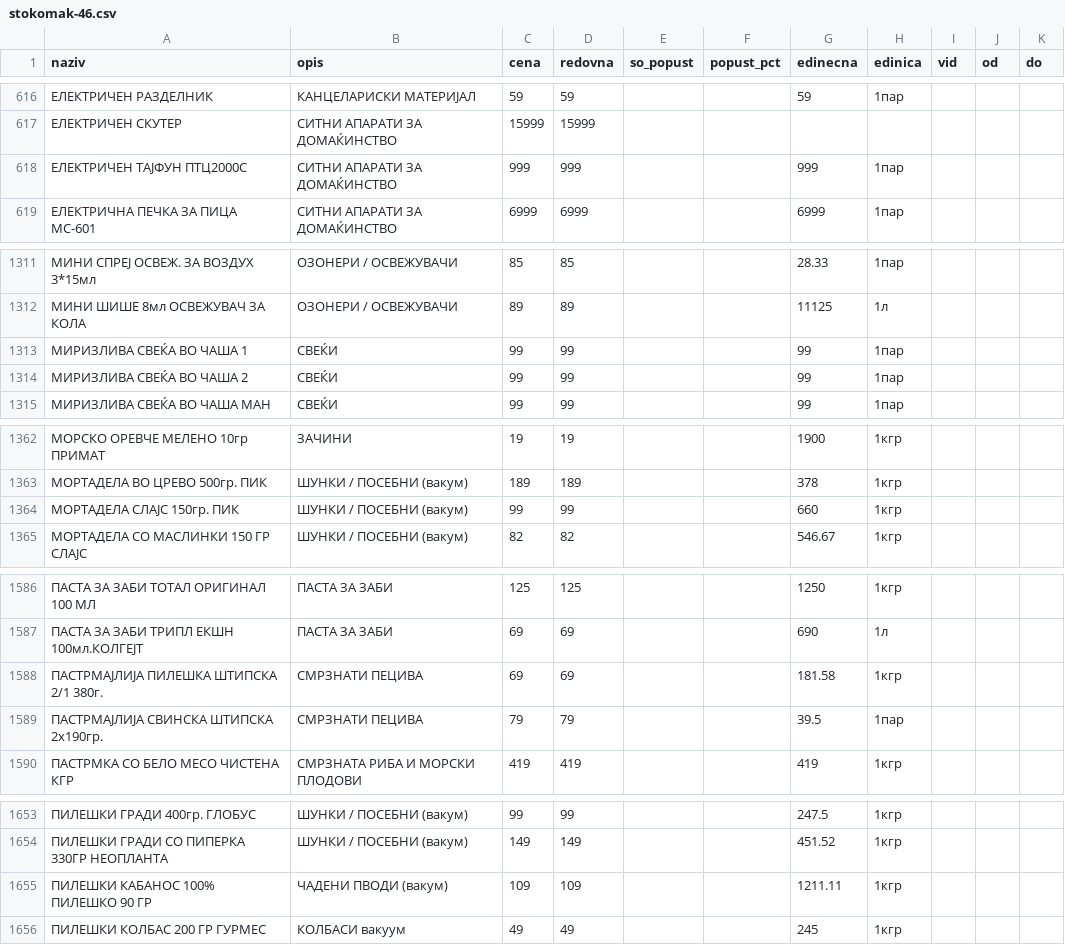
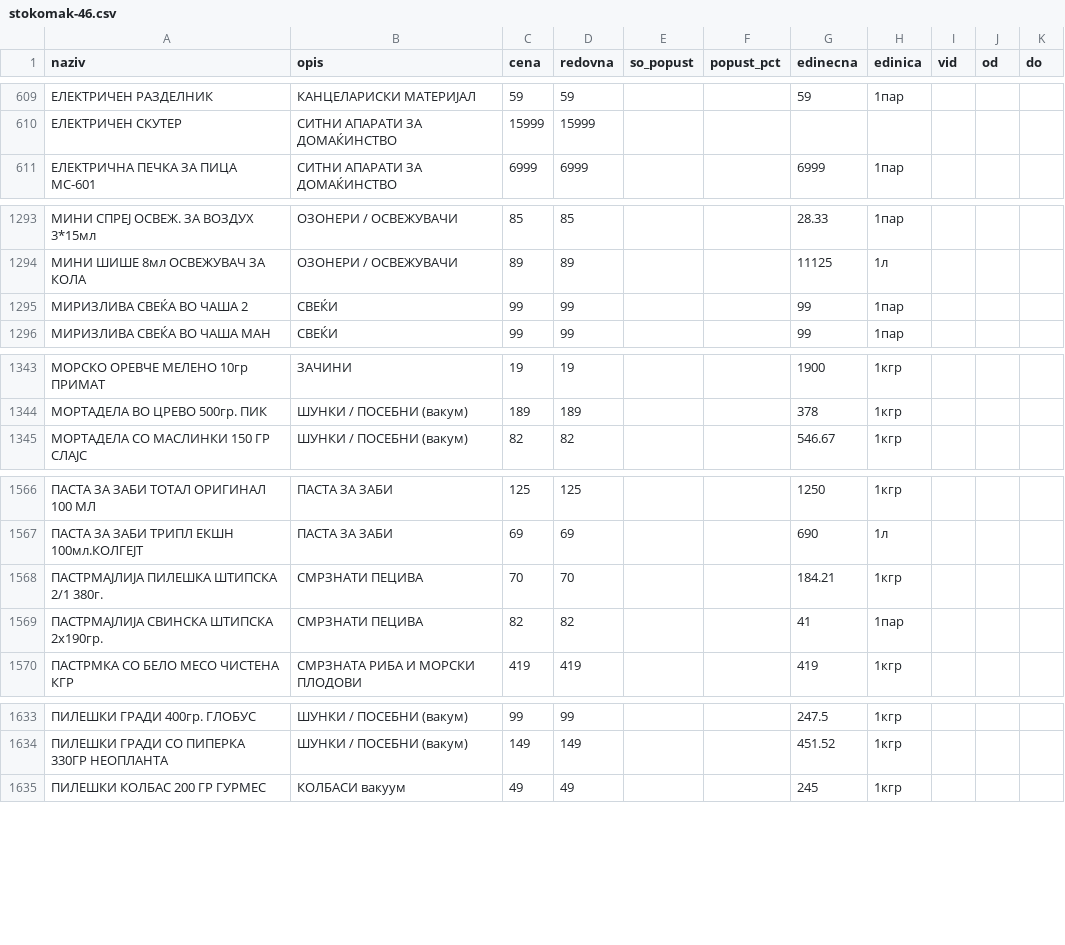
Before and after one commit to zorannastov-blip/stip-akcii, a CSV file: podatoci/sostojba/stokomak-46.csv, drawn as a sheet; only a part is shown, gaps mark what is left out; the diff covers the shown part only.

```diff
--- a/podatoci/sostojba/stokomak-46.csv
+++ b/podatoci/sostojba/stokomak-46.csv
@@ -617,3 +610,2 @@ naziv,opis,cena,redovna,so_popust,popust_pct,edinecna,edinica,vid,od,do
 ЕЛЕКТРИЧЕН СКУТЕР,СИТНИ АПАРАТИ ЗА ДОМАЌИНСТВО,15999,15999,,,,,,,
-ЕЛЕКТРИЧЕН ТАЈФУН ПТЦ2000С,СИТНИ АПАРАТИ ЗА ДОМАЌИНСТВО,999,999,,,999,1пар,,,
 ЕЛЕКТРИЧНА ПЕЧКА ЗА ПИЦА МС-601,СИТНИ АПАРАТИ ЗА ДОМАЌИНСТВО,6999,6999,,,6999,1пар,,,
@@ -1312,3 +1294,2 @@ naziv,opis,cena,redovna,so_popust,popust_pct,edinecna,edinica,vid,od,do
 МИНИ ШИШЕ 8мл ОСВЕЖУВАЧ ЗА КОЛА,ОЗОНЕРИ / ОСВЕЖУВАЧИ,89,89,,,11125,1л,,,
-МИРИЗЛИВА СВЕЌА ВО ЧАША 1,СВЕЌИ,99,99,,,99,1пар,,,
 МИРИЗЛИВА СВЕЌА ВО ЧАША 2,СВЕЌИ,99,99,,,99,1пар,,,
@@ -1363,3 +1344,2 @@ naziv,opis,cena,redovna,so_popust,popust_pct,edinecna,edinica,vid,od,do
 МОРТАДЕЛА ВО ЦРЕВО 500гр. ПИК,ШУНКИ / ПОСЕБНИ (вакум),189,189,,,378,1кгр,,,
-МОРТАДЕЛА СЛАЈС 150гр. ПИК,ШУНКИ / ПОСЕБНИ (вакум),99,99,,,660,1кгр,,,
 МОРТАДЕЛА СО МАСЛИНКИ 150 ГР СЛАЈС,ШУНКИ / ПОСЕБНИ (вакум),82,82,,,546.67,1кгр,,,
@@ -1587,4 +1567,4 @@ naziv,opis,cena,redovna,so_popust,popust_pct,edinecna,edinica,vid,od,do
 ПАСТА ЗА ЗАБИ ТРИПЛ ЕКШН 100мл.КОЛГЕЈТ,ПАСТА ЗА ЗАБИ,69,69,,,690,1л,,,
-ПАСТРМАЈЛИЈА ПИЛЕШКА ШТИПСКА 2/1 380г.,СМРЗНАТИ ПЕЦИВА,69,69,,,181.58,1кгр,,,
-ПАСТРМАЈЛИЈА СВИНСКА ШТИПСКА 2х190гр.,СМРЗНАТИ ПЕЦИВА,79,79,,,39.5,1пар,,,
+ПАСТРМАЈЛИЈА ПИЛЕШКА ШТИПСКА 2/1 380г.,СМРЗНАТИ ПЕЦИВА,70,70,,,184.21,1кгр,,,
+ПАСТРМАЈЛИЈА СВИНСКА ШТИПСКА 2х190гр.,СМРЗНАТИ ПЕЦИВА,82,82,,,41,1пар,,,
 ПАСТРМКА СО БЕЛО МЕСО ЧИСТЕНА КГР,СМРЗНАТА РИБА И МОРСКИ ПЛОДОВИ,419,419,,,419,1кгр,,,
@@ -1654,3 +1634,2 @@ naziv,opis,cena,redovna,so_popust,popust_pct,edinecna,edinica,vid,od,do
 ПИЛЕШКИ ГРАДИ СО ПИПЕРКА 330ГР НЕОПЛАНТА,ШУНКИ / ПОСЕБНИ (вакум),149,149,,,451.52,1кгр,,,
-ПИЛЕШКИ КАБАНОС 100% ПИЛЕШКО 90 ГР,ЧАДЕНИ ПВОДИ (вакум),109,109,,,1211.11,1кгр,,,
 ПИЛЕШКИ КОЛБАС 200 ГР ГУРМЕС,КОЛБАСИ вакуум,49,49,,,245,1кгр,,,
```
Also changed, not shown: 24 removed rows and 12 edited cells elsewhere in this file, podatoci/sostojba/ramstore-ramstore-shtip.csv, podatoci/sostojba/stokomak-30.csv, 12 other files.
